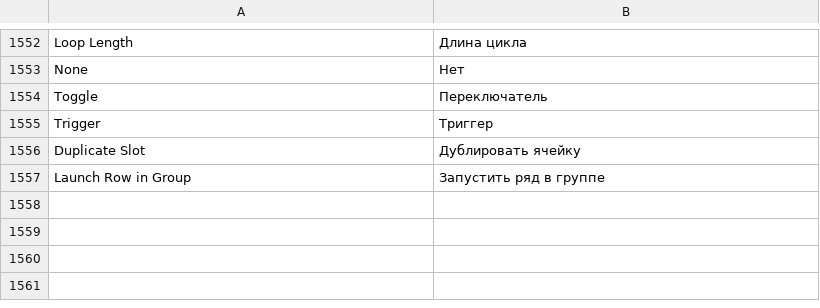
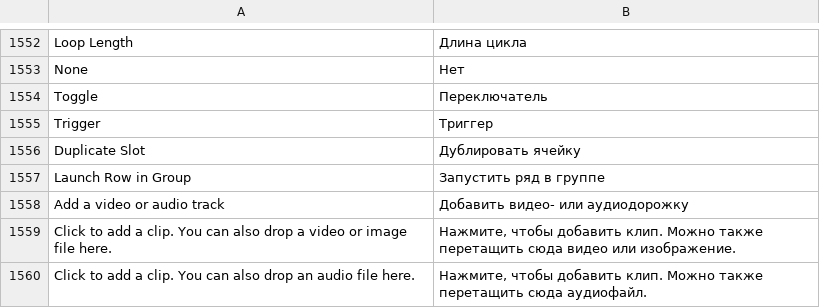
Before and after one commit to n1m21n/Infinite, a TSV file: resources/lang/ru.tsv, drawn as a sheet; only a part is shown, gaps mark what is left out; the diff names each change by its address in the sheet, - before the commit and + after, or states it on an @@ line.

Commit message:
Session view: plus in empty cells adds a clip; drop track colour stripes and the empty Add Track Group

```diff
--- a/resources/lang/ru.tsv
+++ b/resources/lang/ru.tsv
+row 1558: Add a video or audio track | Добавить видео- или аудиодорожку
+row 1559: Click to add a clip. You can also drop a video or image file here. | Нажмите, чтобы добавить клип. Можно также перетащить сюда видео или изображение.
+row 1560: Click to add a clip. You can also drop an audio file here. | Нажмите, чтобы добавить клип. Можно также перетащить сюда аудиофайл.
```
Also changed, not shown: resources/lang/de.tsv, resources/lang/es.tsv, 3 other files.
